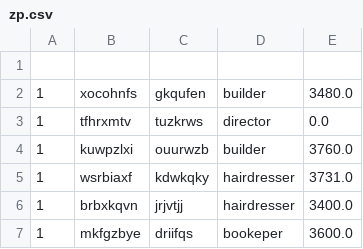
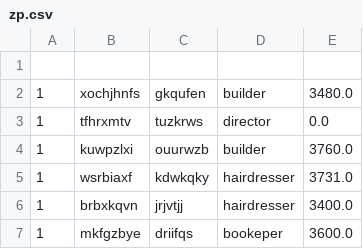
Before and after one commit to metruk/FirmSimulator, a CSV file: zp.csv, drawn as a sheet; only a part is shown.

Commit message:
final

```diff
--- a/zp.csv
+++ b/zp.csv
@@ -1,3 +1,3 @@
 
-1;xocohnfs;gkqufen;builder;3480.0;
+1;xochjhnfs;gkqufen;builder;3480.0;
 1;tfhrxmtv;tuzkrws;director;0.0;
```
